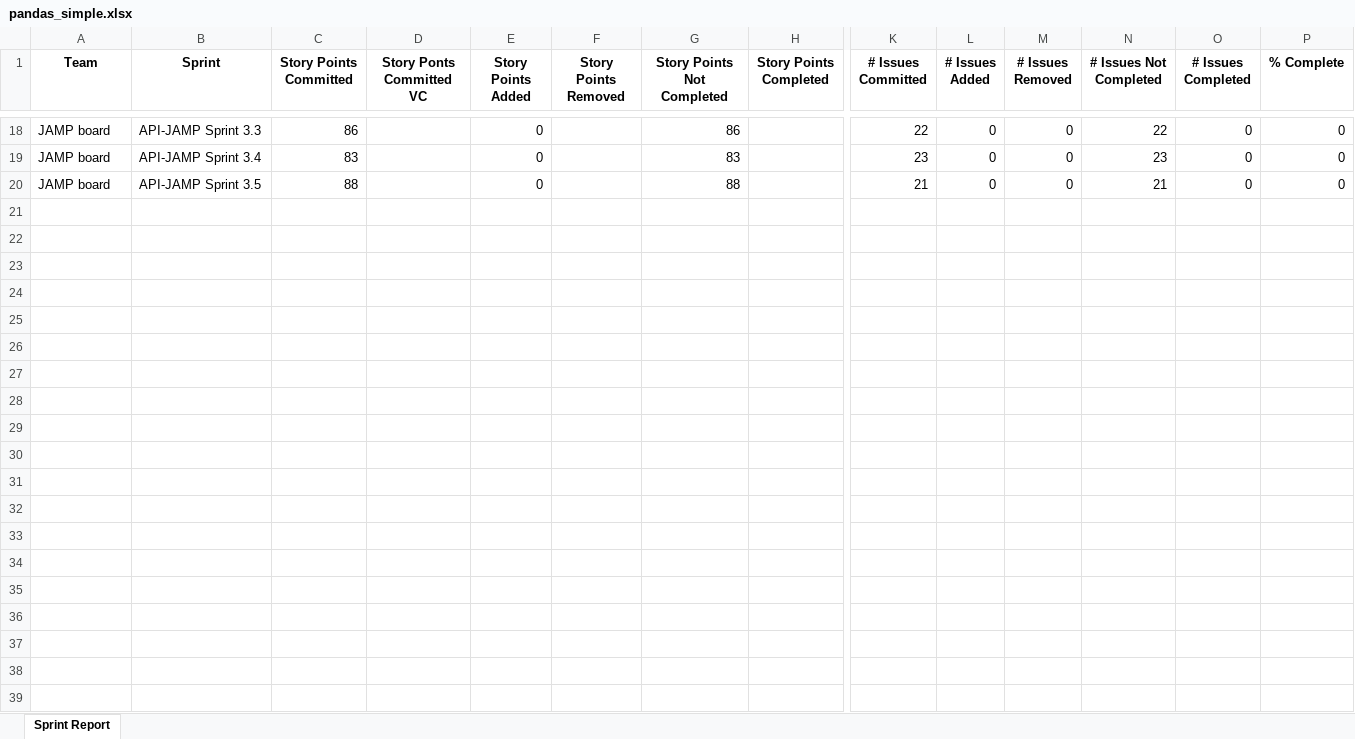
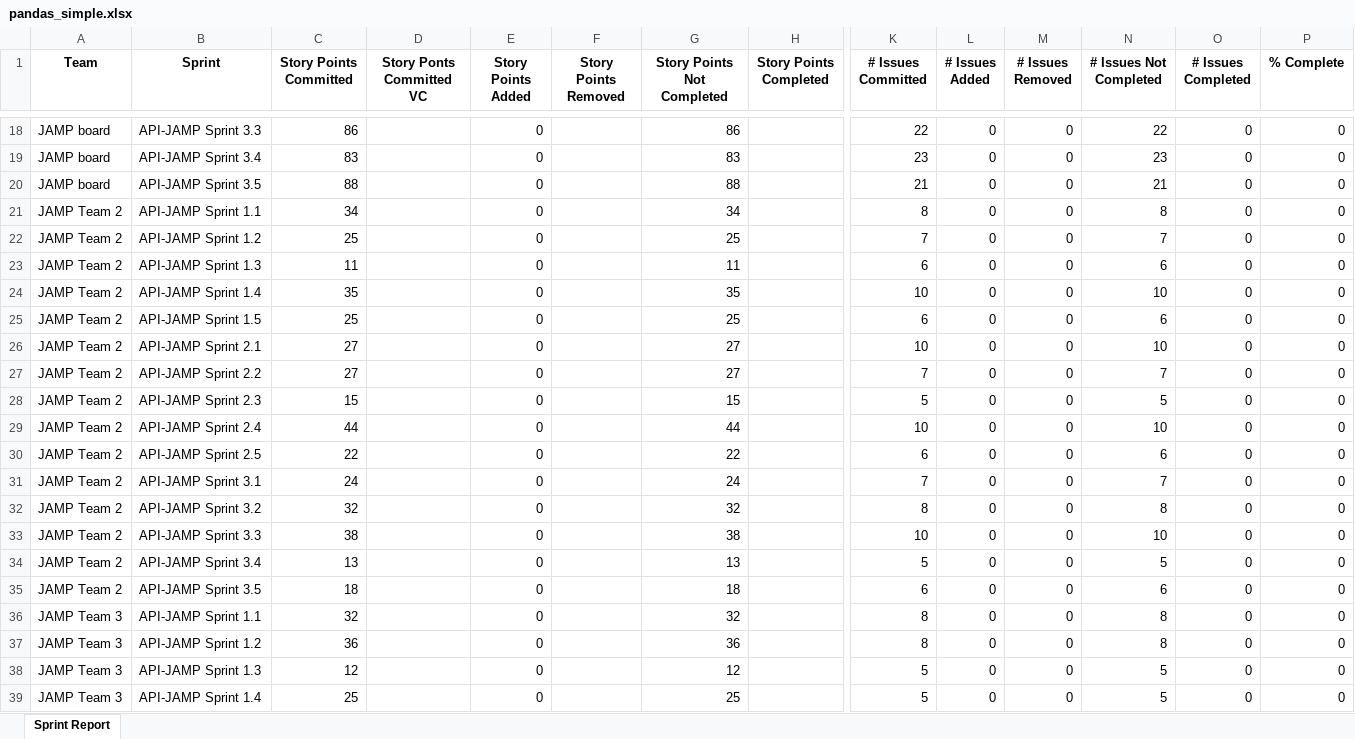
Before and after one commit to steveteske/jamp, an Excel workbook: pandas_simple.xlsx, sheet Sprint Report, drawn as a sheet; only a part is shown, gaps mark what is left out; values as stored, in another font and other column widths than the file's, no borders; rows hold the shown columns only; the diff covers the shown part only; the diff names each change by its address in the sheet, - before the commit and + after, or states it on an @@ line.

```diff
--- a/pandas_simple.xlsx (sheet Sprint Report)
+++ b/pandas_simple.xlsx (sheet Sprint Report)
+row 21: JAMP Team 2 | API-JAMP Sprint 1.1 | 34 |  | 0 |  | 34 |  | 8 | 0 | 0 | 8 | 0 | 0
+row 22: JAMP Team 2 | API-JAMP Sprint 1.2 | 25 |  | 0 |  | 25 |  | 7 | 0 | 0 | 7 | 0 | 0
+row 23: JAMP Team 2 | API-JAMP Sprint 1.3 | 11 |  | 0 |  | 11 |  | 6 | 0 | 0 | 6 | 0 | 0
+row 24: JAMP Team 2 | API-JAMP Sprint 1.4 | 35 |  | 0 |  | 35 |  | 10 | 0 | 0 | 10 | 0 | 0
+row 25: JAMP Team 2 | API-JAMP Sprint 1.5 | 25 |  | 0 |  | 25 |  | 6 | 0 | 0 | 6 | 0 | 0
+row 26: JAMP Team 2 | API-JAMP Sprint 2.1 | 27 |  | 0 |  | 27 |  | 10 | 0 | 0 | 10 | 0 | 0
+row 27: JAMP Team 2 | API-JAMP Sprint 2.2 | 27 |  | 0 |  | 27 |  | 7 | 0 | 0 | 7 | 0 | 0
+row 28: JAMP Team 2 | API-JAMP Sprint 2.3 | 15 |  | 0 |  | 15 |  | 5 | 0 | 0 | 5 | 0 | 0
+row 29: JAMP Team 2 | API-JAMP Sprint 2.4 | 44 |  | 0 |  | 44 |  | 10 | 0 | 0 | 10 | 0 | 0
+row 30: JAMP Team 2 | API-JAMP Sprint 2.5 | 22 |  | 0 |  | 22 |  | 6 | 0 | 0 | 6 | 0 | 0
+row 31: JAMP Team 2 | API-JAMP Sprint 3.1 | 24 |  | 0 |  | 24 |  | 7 | 0 | 0 | 7 | 0 | 0
+row 32: JAMP Team 2 | API-JAMP Sprint 3.2 | 32 |  | 0 |  | 32 |  | 8 | 0 | 0 | 8 | 0 | 0
+row 33: JAMP Team 2 | API-JAMP Sprint 3.3 | 38 |  | 0 |  | 38 |  | 10 | 0 | 0 | 10 | 0 | 0
+row 34: JAMP Team 2 | API-JAMP Sprint 3.4 | 13 |  | 0 |  | 13 |  | 5 | 0 | 0 | 5 | 0 | 0
+row 35: JAMP Team 2 | API-JAMP Sprint 3.5 | 18 |  | 0 |  | 18 |  | 6 | 0 | 0 | 6 | 0 | 0
+row 36: JAMP Team 3 | API-JAMP Sprint 1.1 | 32 |  | 0 |  | 32 |  | 8 | 0 | 0 | 8 | 0 | 0
+row 37: JAMP Team 3 | API-JAMP Sprint 1.2 | 36 |  | 0 |  | 36 |  | 8 | 0 | 0 | 8 | 0 | 0
+row 38: JAMP Team 3 | API-JAMP Sprint 1.3 | 12 |  | 0 |  | 12 |  | 5 | 0 | 0 | 5 | 0 | 0
+row 39: JAMP Team 3 | API-JAMP Sprint 1.4 | 25 |  | 0 |  | 25 |  | 5 | 0 | 0 | 5 | 0 | 0
```
Also changed, not shown: 27 added rows elsewhere in this sheet, 1 other file.
